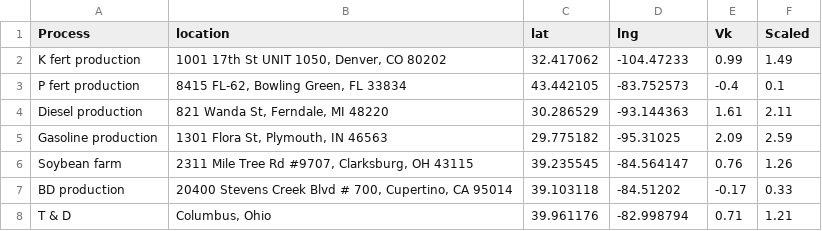
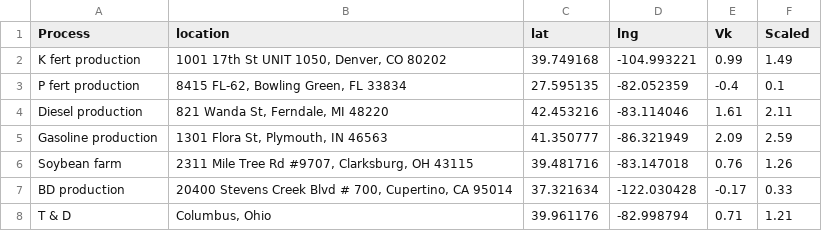
Before and after one commit to YingX110/TESdemo, a CSV file: latlng.csv, drawn as a sheet.

```diff
--- a/latlng.csv
+++ b/latlng.csv
@@ -1,8 +1,8 @@
 Process,location,lat,lng,Vk,Scaled
-K fert production,"1001 17th St UNIT 1050, Denver, CO 80202",32.417062,-104.47233,0.99,1.49
-P fert production,"8415 FL-62, Bowling Green, FL 33834",43.442105,-83.752573,-0.4,0.1
-Diesel production,"821 Wanda St, Ferndale, MI 48220",30.286529,-93.144363,1.61,2.11
-Gasoline production,"1301 Flora St, Plymouth, IN 46563",29.775182,-95.31025,2.09,2.59
-Soybean farm,"2311 Mile Tree Rd #9707, Clarksburg, OH 43115",39.235545,-84.564147,0.76,1.26
-BD production,"20400 Stevens Creek Blvd # 700, Cupertino, CA 95014",39.103118,-84.51202,-0.17,0.33
+K fert production,"1001 17th St UNIT 1050, Denver, CO 80202",39.749168,-104.993221,0.99,1.49
+P fert production,"8415 FL-62, Bowling Green, FL 33834",27.595135,-82.052359,-0.4,0.1
+Diesel production,"821 Wanda St, Ferndale, MI 48220",42.453216,-83.114046,1.61,2.11
+Gasoline production,"1301 Flora St, Plymouth, IN 46563",41.350777,-86.321949,2.09,2.59
+Soybean farm,"2311 Mile Tree Rd #9707, Clarksburg, OH 43115",39.481716,-83.147018,0.76,1.26
+BD production,"20400 Stevens Creek Blvd # 700, Cupertino, CA 95014",37.321634,-122.030428,-0.17,0.33
 T & D,"Columbus, Ohio",39.961176,-82.998794,0.71,1.21
```
Also changed, not shown: 1 other file.
